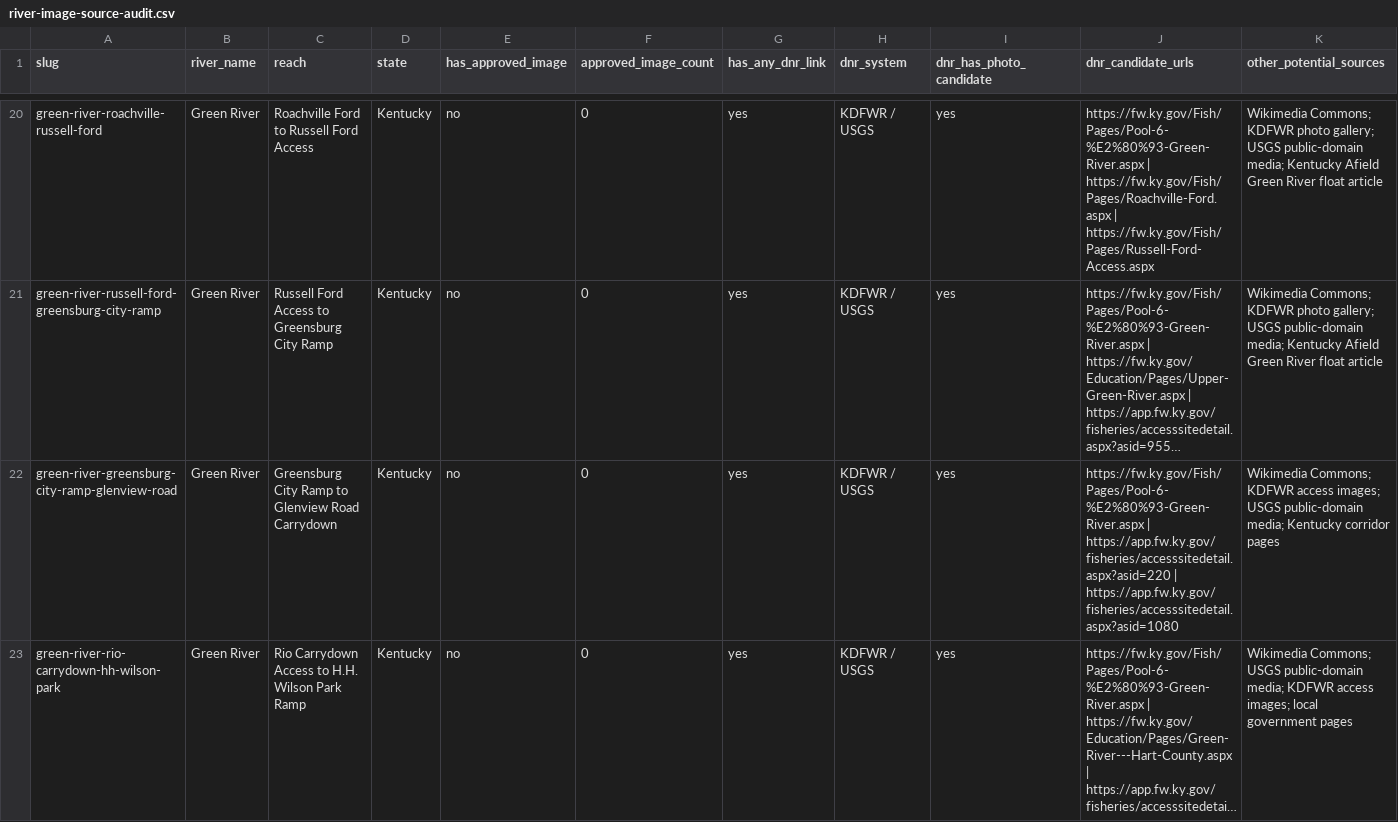
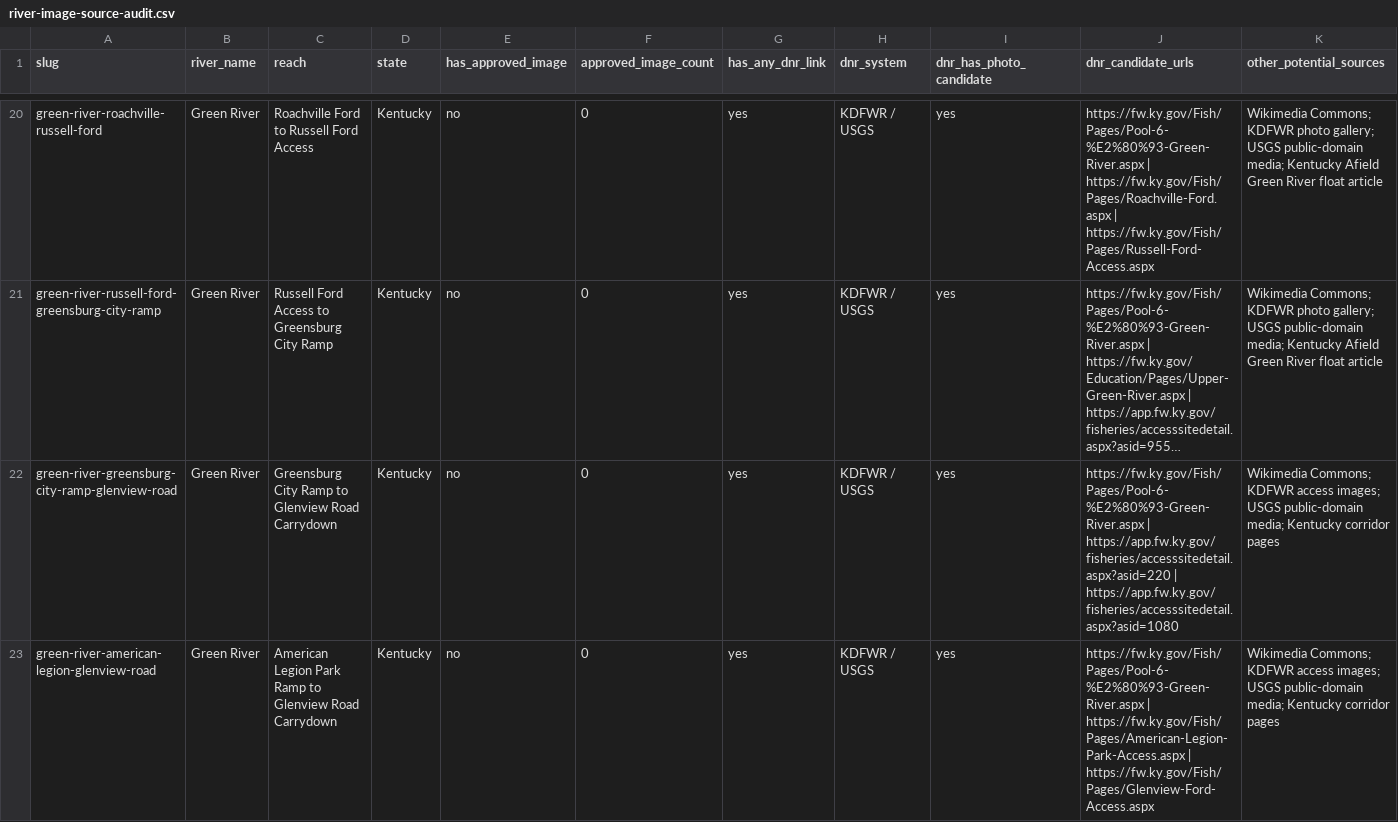
Before and after one commit to EckceptionalSolutions/PaddleTodayV2, a CSV file: docs/river-image-source-audit.csv, drawn as a sheet; only a part is shown, gaps mark what is left out; the shorter side is filled out with more unchanged rows; long unchanged cells end in …; rows hold the shown columns only; the diff covers the shown part only; the diff names each change by its address in the sheet, - before the commit and + after, or states it on an @@ line.

Commit message:
Add three more Green River routes

```diff
--- a/docs/river-image-source-audit.csv
+++ b/docs/river-image-source-audit.csv
+row 23: green-river-american-legion-glenview-road | Green River | American Legion Park Ramp to Glenview Road Carrydown | Kentucky | no | 0 | yes | KDFWR / USGS | yes | https://fw.ky.gov/Fish/Pages/Pool-6-%E2%80%93-Green-River.aspx | https://fw.ky.gov/Fish/Pages/American-Legion-Park-Access.aspx | https://fw.ky.gov/Fish/Pages/Glenview-Ford-Access.aspx | Wikimedia Commons; KDFWR access images; USGS public-domain media; Kentucky corridor pages
```
Also changed, not shown: 2 added rows elsewhere in this file, 5 other files.
